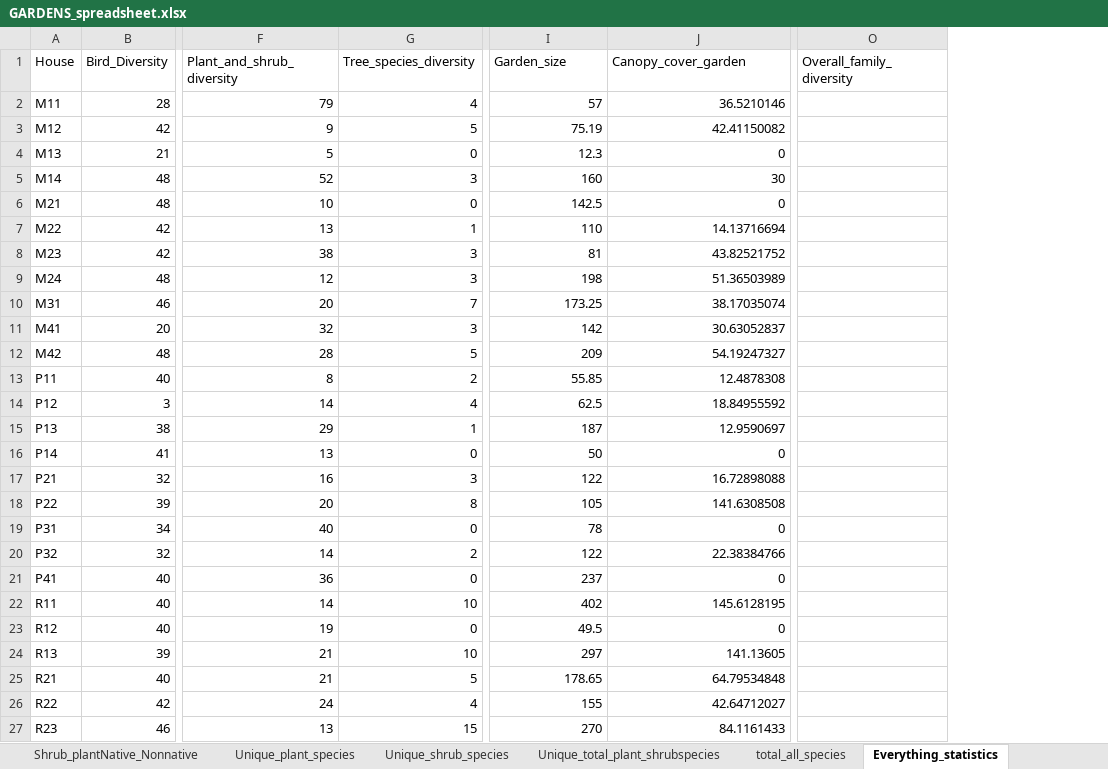
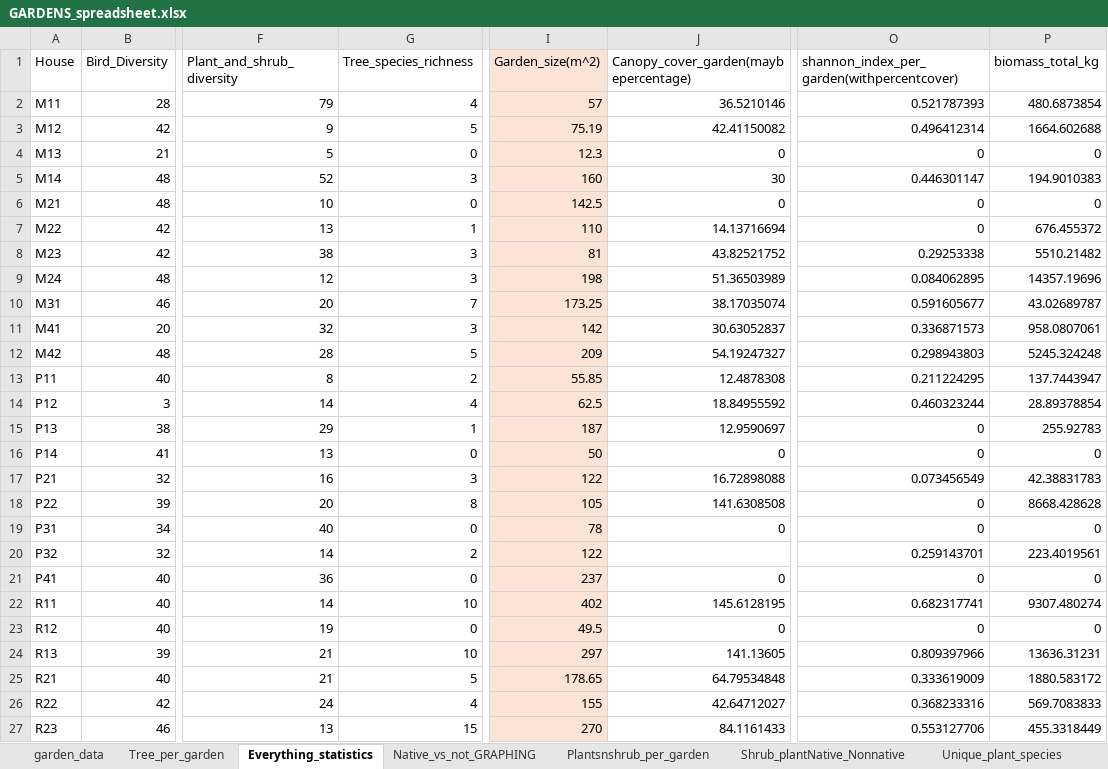
Before and after one commit to Stephanie-Ta/bird_urban_forests_income_levels, an Excel workbook: data/raw/GARDENS_spreadsheet.xlsx, sheet Everything_statistics, drawn as a sheet; only a part is shown, gaps mark what is left out; values as stored, in another font and other column widths than the file's, no borders; removed rows and columns are numbered as before the commit, all else as after; the diff covers the shown part only; the diff names each change by its address in the sheet, - before the commit and + after, or states it on an @@ line.

Commit message:
update source garden data

```diff
--- a/data/raw/GARDENS_spreadsheet.xlsx (sheet Everything_statistics)
+++ b/data/raw/GARDENS_spreadsheet.xlsx (sheet Everything_statistics)
@@ sheet tab order changed: garden_data | Tree_per_garden | Everything_statistics | Native_vs_not_GRAPHING | Plantsnshrub_per_garden | Shrub_plantNative_Nonnative | Unique_plant_species @@
-column O (Overall_family_diversity), empty
+column O, rows 1-27: shannon_index_per_garden(withpercentcover) | 0.521787393 | 0.496412314 | 0 | 0.446301147 | 0 | 0 | 0.29253338 | 0.084062895 | 0.591605677 | 0.336871573 | 0.298943803 | 0.211224295 | 0.460323244 | 0 | 0 | 0.073456549 | 0 | 0 | 0.259143701 | 0 | 0.682317741 | 0 | 0.809397966 | 0.333619009 | 0.368233316 | 0.553127706
+column P (biomass_total_kg), rows 2-27: 480.6873854 | 1664.602688 | 0 | 194.9010383 | 0 | 676.455372 | 5510.21482 | 14357.19696 | 43.02689787 | 958.0807061 | 5245.324248 | 137.7443947 | 28.89378854 | 255.92783 | 0 | 42.38831783 | 8668.428628 | 0 | 223.4019561 | 0 | 9307.480274 | 0 | 13636.31231 | 1880.583172 | 569.7083833 | 455.3318449
-G1: Tree_species_diversity
+G1: Tree_species_richness
-I1: Garden_size
+I1: Garden_size(m^2)
-I1:I27 fill: none
+I1:I27 fill: #FBE3D6
-J1: Canopy_cover_garden
+J1: Canopy_cover_garden(maybepercentage)
-J20: 22.38384766
+J20: (empty)
```
Also changed, not shown: cell formats elsewhere in this sheet, sheet Tree_per_garden.
